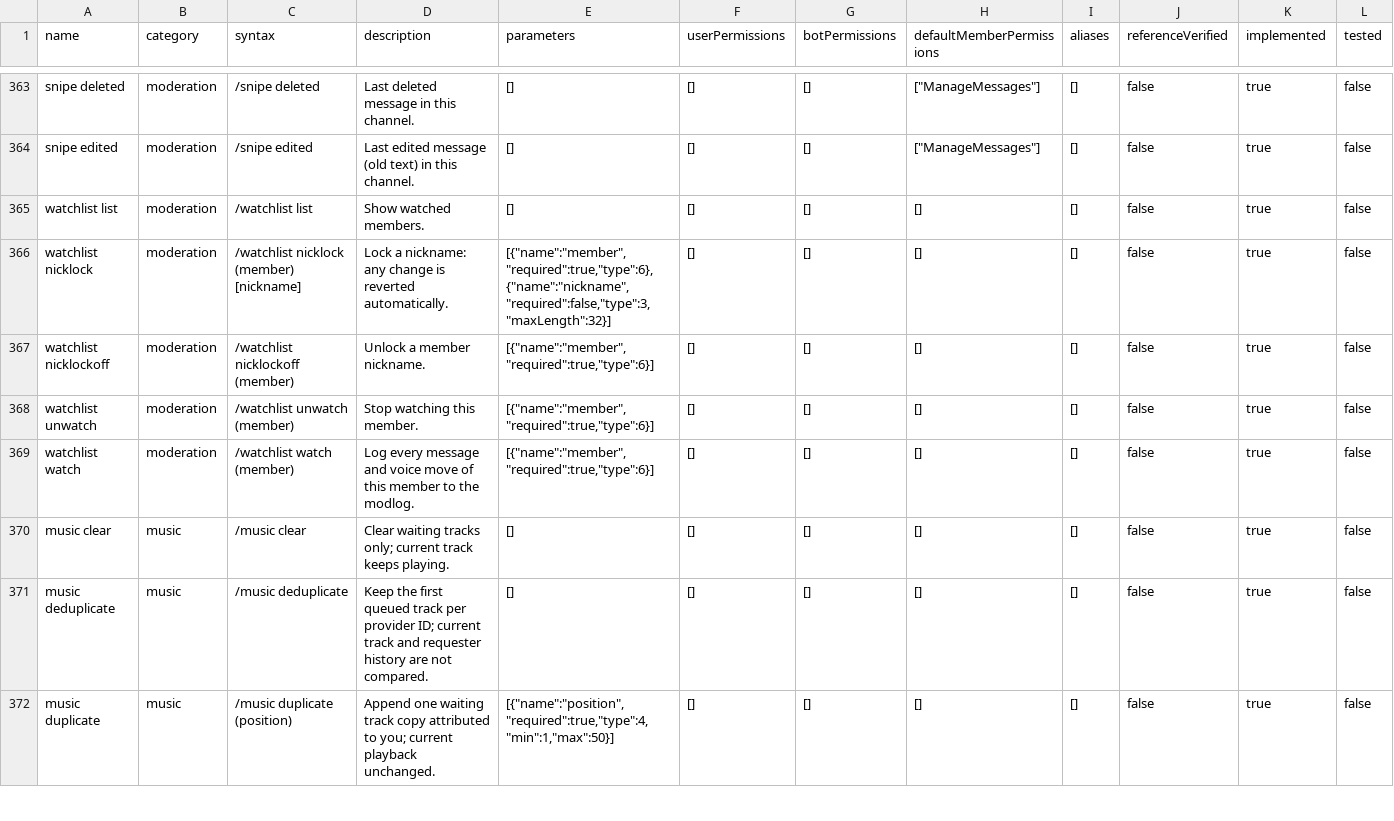
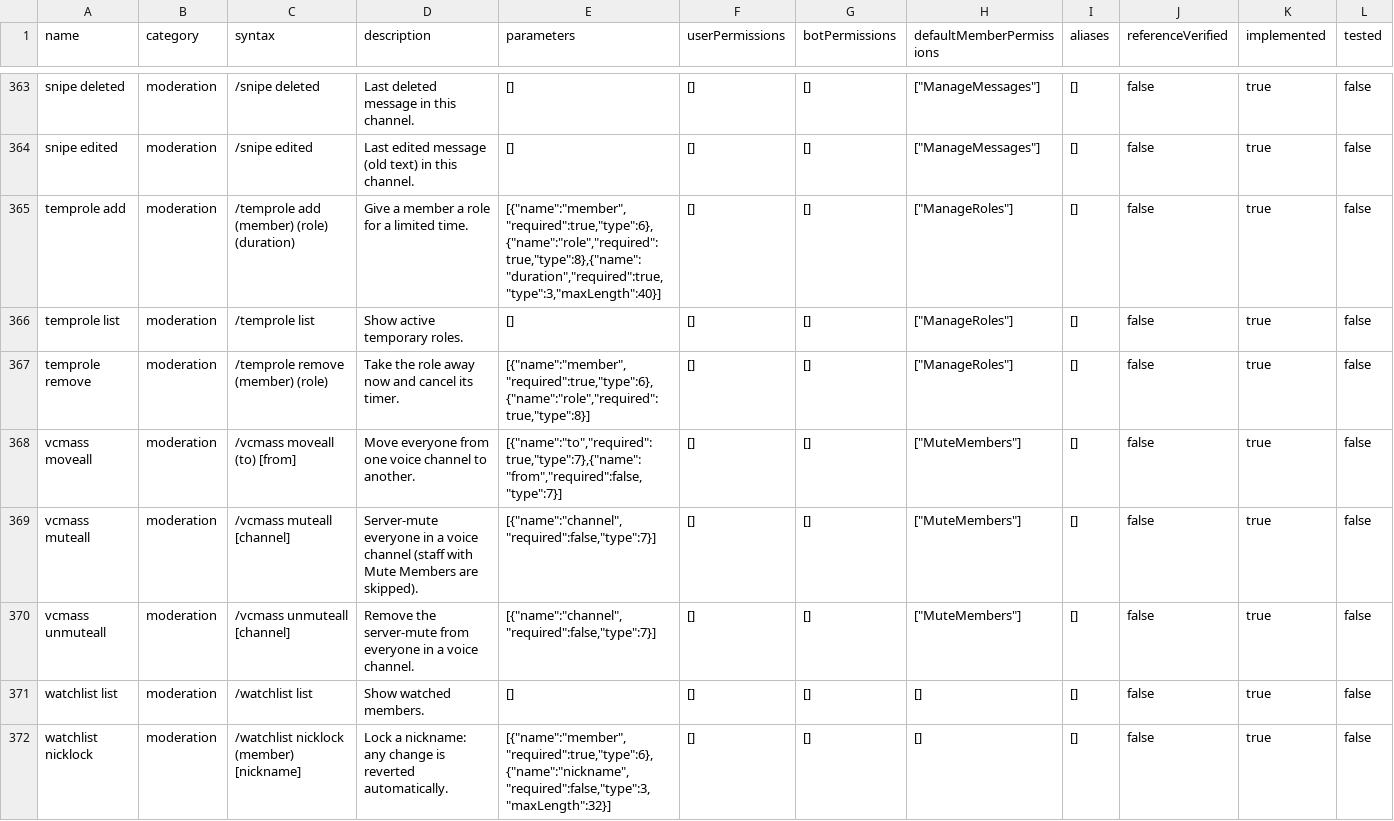
Before and after one commit to 1nonlyhckrr-hue/coldy, a CSV file: data/luna-commands.csv, drawn as a sheet; only a part is shown, gaps mark what is left out; the shorter side is filled out with more unchanged rows; rows hold the shown columns only; the diff names each change by its address in the sheet, - before the commit and + after, or states it on an @@ line.

```diff
--- a/data/luna-commands.csv
+++ b/data/luna-commands.csv
+row 365: temprole add | moderation | /temprole add (member) (role) (duration) | Give a member a role for a limited time. | [{"name":"member","required":true,"type":6},{"name":"role","required":true,"type":8},{"name":"duration","required":true,"type":3,"maxLength":40}] | [] | [] | ["ManageRoles"] | [] | false | true | false
+row 366: temprole list | moderation | /temprole list | Show active temporary roles. | [] | [] | [] | ["ManageRoles"] | [] | false | true | false
+row 367: temprole remove | moderation | /temprole remove (member) (role) | Take the role away now and cancel its timer. | [{"name":"member","required":true,"type":6},{"name":"role","required":true,"type":8}] | [] | [] | ["ManageRoles"] | [] | false | true | false
+row 368: vcmass moveall | moderation | /vcmass moveall (to) [from] | Move everyone from one voice channel to another. | [{"name":"to","required":true,"type":7},{"name":"from","required":false,"type":7}] | [] | [] | ["MuteMembers"] | [] | false | true | false
+row 369: vcmass muteall | moderation | /vcmass muteall [channel] | Server-mute everyone in a voice channel (staff with Mute Members are skipped). | [{"name":"channel","required":false,"type":7}] | [] | [] | ["MuteMembers"] | [] | false | true | false
+row 370: vcmass unmuteall | moderation | /vcmass unmuteall [channel] | Remove the server-mute from everyone in a voice channel. | [{"name":"channel","required":false,"type":7}] | [] | [] | ["MuteMembers"] | [] | false | true | false
```
Also changed, not shown: 20 other files.
